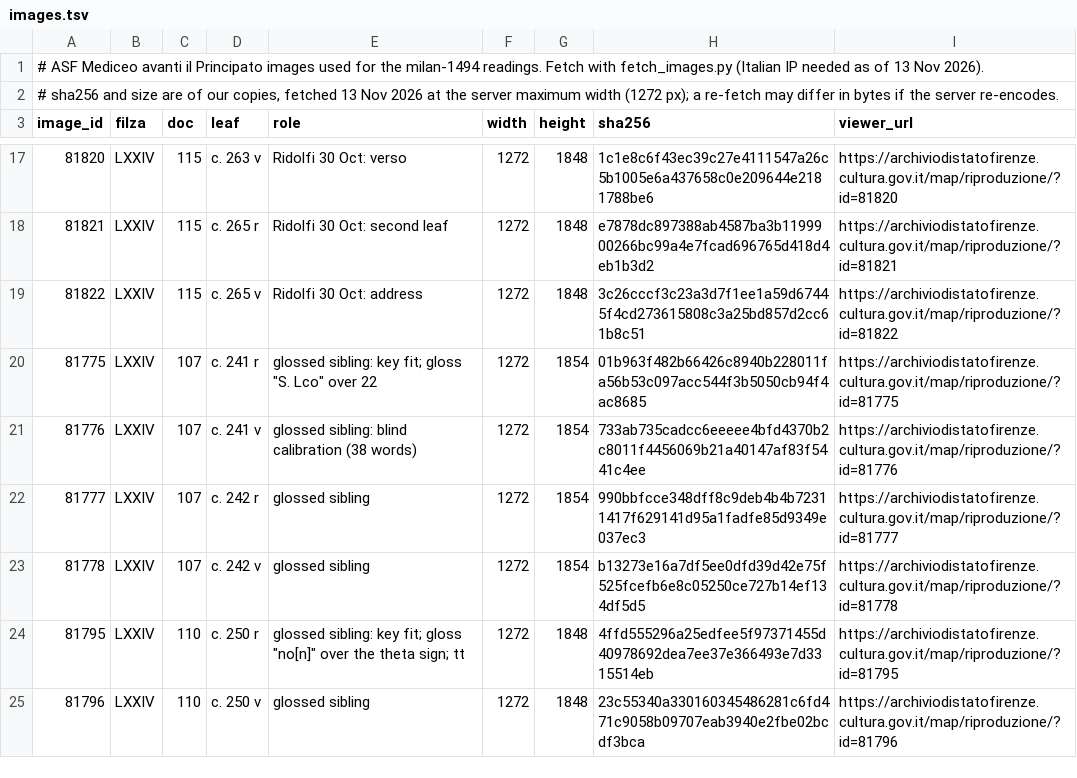
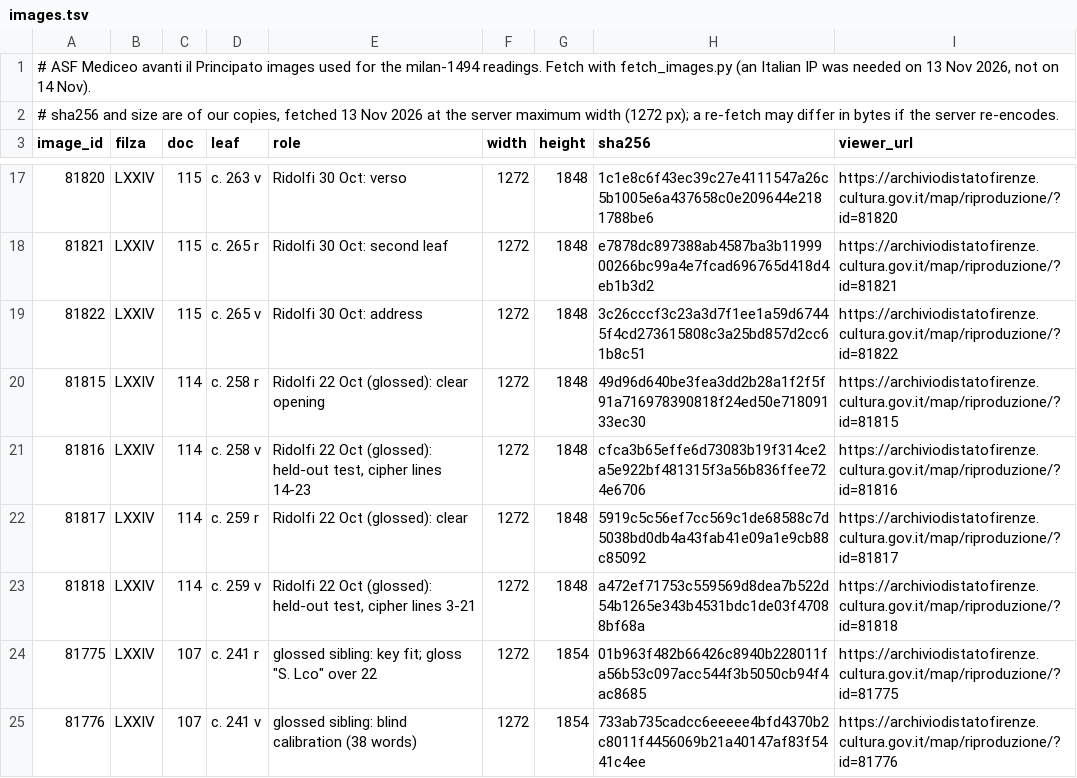
Before and after one commit to aaymeloglu/unsolved-ciphers, a TSV file: milan-1494/images.tsv, drawn as a sheet; only a part is shown, gaps mark what is left out; the shorter side is filled out with more unchanged rows.

```diff
--- a/milan-1494/images.tsv
+++ b/milan-1494/images.tsv
@@ -1,2 +1,2 @@
-# ASF Mediceo avanti il Principato images used for the milan-1494 readings. Fetch with fetch_images.py (Italian IP needed as of 13 Nov 2026).
+# ASF Mediceo avanti il Principato images used for the milan-1494 readings. Fetch with fetch_images.py (an Italian IP was needed on 13 Nov 2026, not on 14 Nov).
 # sha256 and size are of our copies, fetched 13 Nov 2026 at the server maximum width (1272 px); a re-fetch may differ in bytes if the server re-encodes.
@@ -19,2 +19,6 @@ image_id	filza	doc	leaf	role	width	height	sha256	viewer_url
 81822	LXXIV	115	c. 265 v	Ridolfi 30 Oct: address	1272	1848	3c26cccf3c23a3d7f1ee1a59d67445f4cd273615808c3a25bd857d2cc61b8c51	https://archiviodistatofirenze.cultura.gov.it/map/riproduzione/?id=81822
+81815	LXXIV	114	c. 258 r	Ridolfi 22 Oct (glossed): clear opening	1272	1848	49d96d640be3fea3dd2b28a1f2f5f91a716978390818f24ed50e71809133ec30	https://archiviodistatofirenze.cultura.gov.it/map/riproduzione/?id=81815
+81816	LXXIV	114	c. 258 v	Ridolfi 22 Oct (glossed): held-out test, cipher lines 14-23	1272	1848	cfca3b65effe6d73083b19f314ce2a5e922bf481315f3a56b836ffee724e6706	https://archiviodistatofirenze.cultura.gov.it/map/riproduzione/?id=81816
+81817	LXXIV	114	c. 259 r	Ridolfi 22 Oct (glossed): clear	1272	1848	5919c5c56ef7cc569c1de68588c7d5038bd0db4a43fab41e09a1e9cb88c85092	https://archiviodistatofirenze.cultura.gov.it/map/riproduzione/?id=81817
+81818	LXXIV	114	c. 259 v	Ridolfi 22 Oct (glossed): held-out test, cipher lines 3-21	1272	1848	a472ef71753c559569d8dea7b522d54b1265e343b4531bdc1de03f47088bf68a	https://archiviodistatofirenze.cultura.gov.it/map/riproduzione/?id=81818
 81775	LXXIV	107	c. 241 r	glossed sibling: key fit; gloss "S. Lco" over 22	1272	1854	01b963f482b66426c8940b228011fa56b53c097acc544f3b5050cb94f4ac8685	https://archiviodistatofirenze.cultura.gov.it/map/riproduzione/?id=81775
```
Also changed, not shown: milan-1494/alamanni-transcription.tsv, milan-1494/ridolfi-transcription.tsv, 41 other files.
